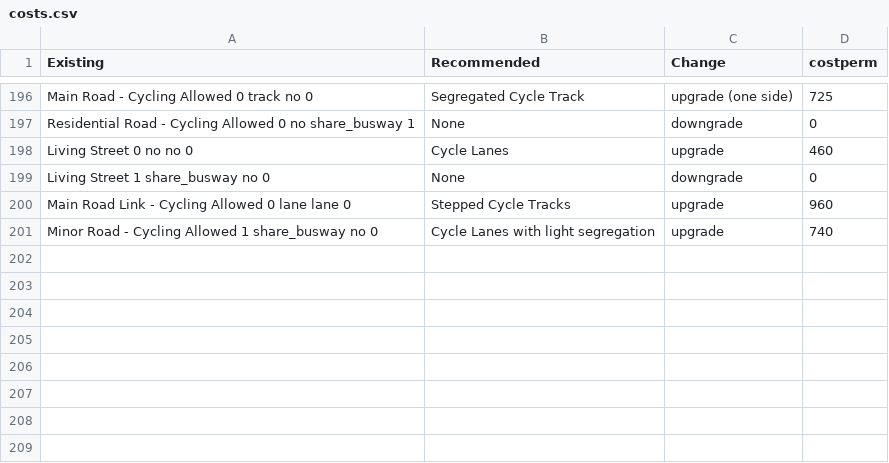
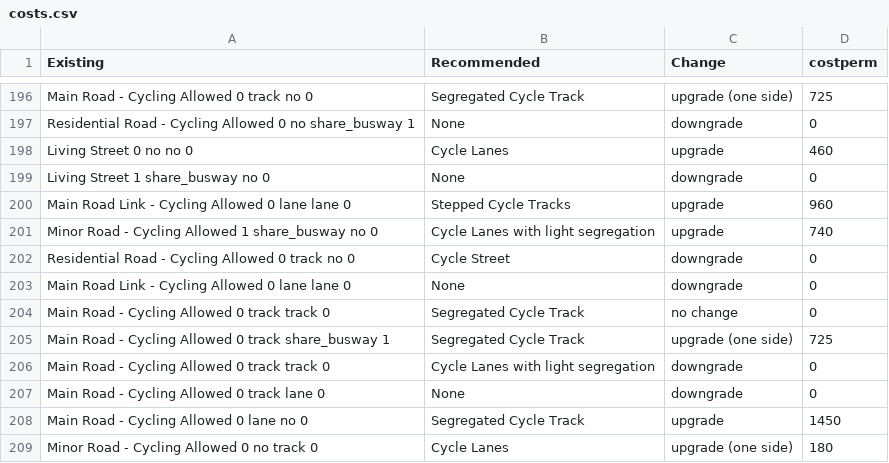
Before and after one commit to cyipt/cyipt, a CSV file: input-data/costs.csv, drawn as a sheet; only a part is shown, gaps mark what is left out; the diff names each change by its address in the sheet, - before the commit and + after, or states it on an @@ line.

```diff
--- a/input-data/costs.csv
+++ b/input-data/costs.csv
+row 202: Residential Road - Cycling Allowed 0 track no 0 | Cycle Street | downgrade | 0
+row 203: Main Road Link - Cycling Allowed 0 lane lane 0 | None | downgrade | 0
+row 204: Main Road - Cycling Allowed 0 track track 0 | Segregated Cycle Track | no change | 0
+row 205: Main Road - Cycling Allowed 0 track share_busway 1 | Segregated Cycle Track | upgrade (one side) | 725
+row 206: Main Road - Cycling Allowed 0 track track 0 | Cycle Lanes with light segregation | downgrade | 0
+row 207: Main Road - Cycling Allowed 0 track lane 0 | None | downgrade | 0
+row 208: Main Road - Cycling Allowed 0 lane no 0 | Segregated Cycle Track | upgrade | 1450
+row 209: Minor Road - Cycling Allowed 0 no track 0 | Cycle Lanes | upgrade (one side) | 180
```
Also changed, not shown: input-data/RegionsToDo.csv, 7 other files.
